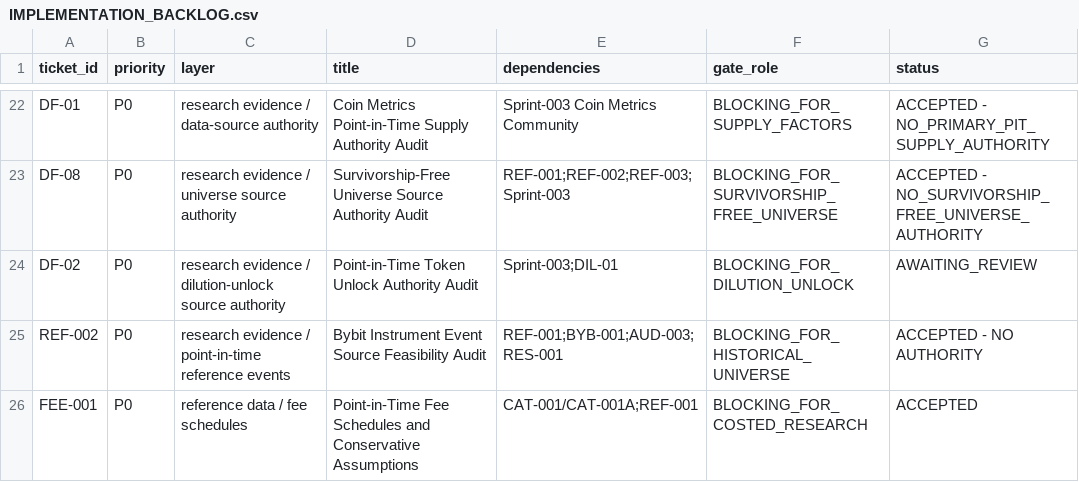
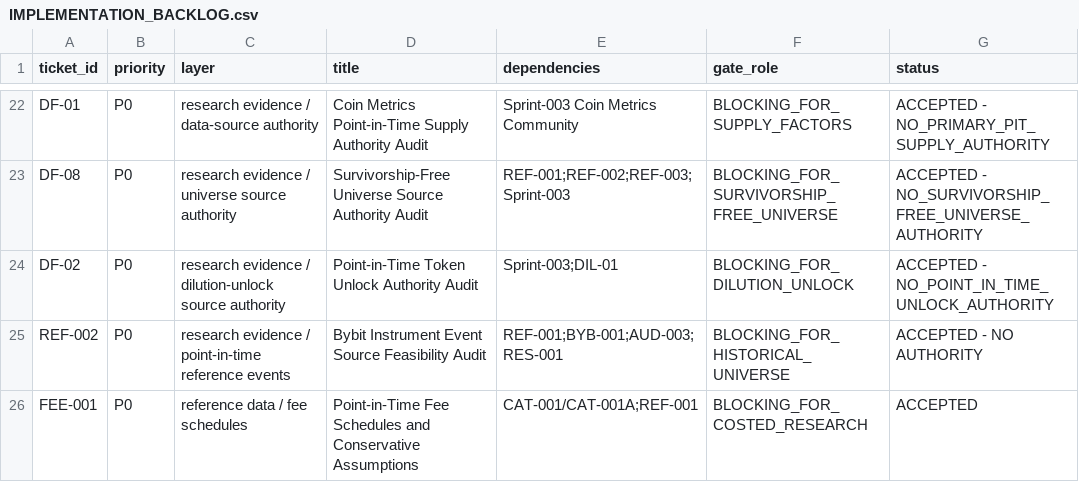
Before and after one commit to larslarsen/Crypto-Multifactor-Bot, a CSV file: docs/engineering/IMPLEMENTATION_BACKLOG.csv, drawn as a sheet; only a part is shown, gaps mark what is left out.

```diff
--- a/docs/engineering/IMPLEMENTATION_BACKLOG.csv
+++ b/docs/engineering/IMPLEMENTATION_BACKLOG.csv
@@ -23,3 +23,3 @@ DF-01,P0,research evidence / data-source authority,Coin Metrics Point-in-Time Su
 DF-08,P0,research evidence / universe source authority,Survivorship-Free Universe Source Authority Audit,REF-001;REF-002;REF-003;Sprint-003,BLOCKING_FOR_SURVIVORSHIP_FREE_UNIVERSE,ACCEPTED - NO_SURVIVORSHIP_FREE_UNIVERSE_AUTHORITY
-DF-02,P0,research evidence / dilution-unlock source authority,Point-in-Time Token Unlock Authority Audit,Sprint-003;DIL-01,BLOCKING_FOR_DILUTION_UNLOCK,AWAITING_REVIEW
+DF-02,P0,research evidence / dilution-unlock source authority,Point-in-Time Token Unlock Authority Audit,Sprint-003;DIL-01,BLOCKING_FOR_DILUTION_UNLOCK,ACCEPTED - NO_POINT_IN_TIME_UNLOCK_AUTHORITY
 REF-002,P0,research evidence / point-in-time reference events,Bybit Instrument Event Source Feasibility Audit,REF-001;BYB-001;AUD-003;RES-001,BLOCKING_FOR_HISTORICAL_UNIVERSE,ACCEPTED - NO AUTHORITY
```
Also changed, not shown: research/df_02/EVIDENCE_REGISTER.csv, research/df_02/decision_matrix.csv, 6 other files.
